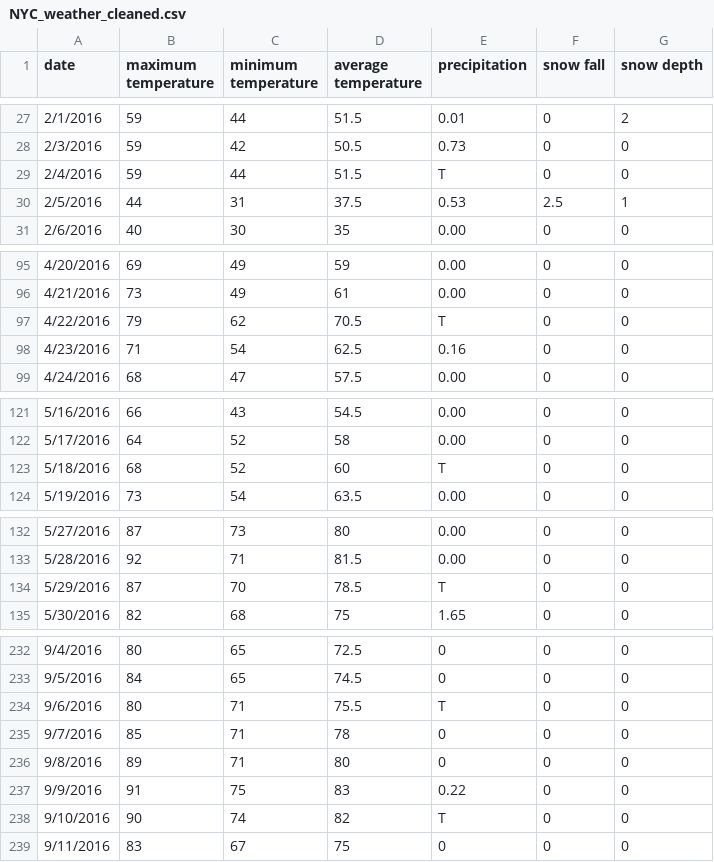
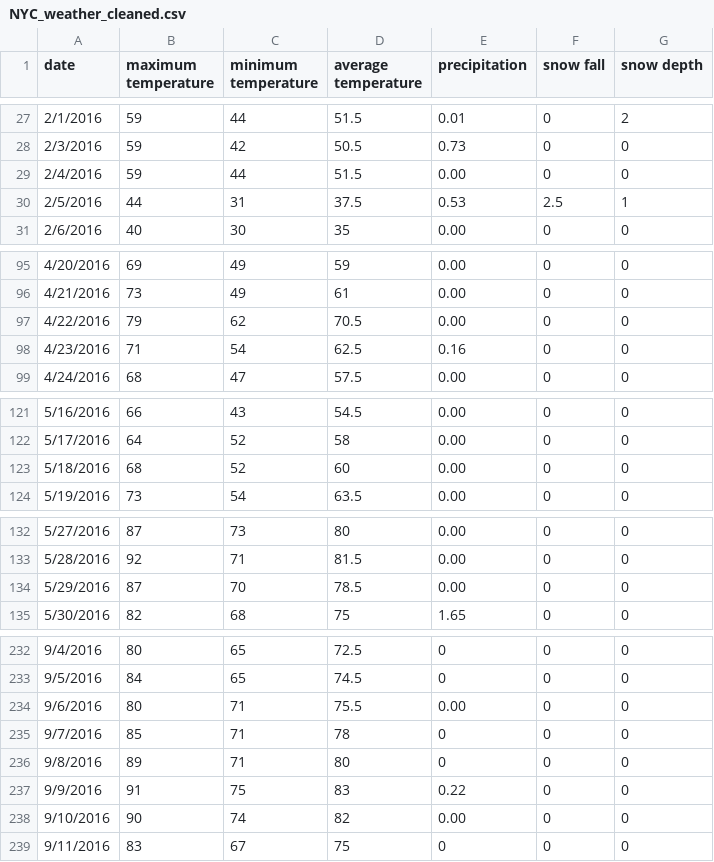
Before and after one commit to DataDaimon/DataGlacier, a CSV file: Week 02/Datasets/NYC_weather_cleaned.csv, drawn as a sheet; only a part is shown, gaps mark what is left out; the diff covers the shown part only.

```diff
--- a/Week 02/Datasets/NYC_weather_cleaned.csv
+++ b/Week 02/Datasets/NYC_weather_cleaned.csv
@@ -28,3 +28,3 @@
 2/3/2016,59,42,50.5,0.73,0,0
-2/4/2016,59,44,51.5,T,0,0
+2/4/2016,59,44,51.5,0.00,0,0
 2/5/2016,44,31,37.5,0.53,2.5,1
@@ -96,3 +96,3 @@
 4/21/2016,73,49,61,0.00,0,0
-4/22/2016,79,62,70.5,T,0,0
+4/22/2016,79,62,70.5,0.00,0,0
 4/23/2016,71,54,62.5,0.16,0,0
@@ -122,3 +122,3 @@
 5/17/2016,64,52,58,0.00,0,0
-5/18/2016,68,52,60,T,0,0
+5/18/2016,68,52,60,0.00,0,0
 5/19/2016,73,54,63.5,0.00,0,0
@@ -133,3 +133,3 @@
 5/28/2016,92,71,81.5,0.00,0,0
-5/29/2016,87,70,78.5,T,0,0
+5/29/2016,87,70,78.5,0.00,0,0
 5/30/2016,82,68,75,1.65,0,0
@@ -233,3 +233,3 @@
 9/5/2016,84,65,74.5,0,0,0
-9/6/2016,80,71,75.5,T,0,0
+9/6/2016,80,71,75.5,0.00,0,0
 9/7/2016,85,71,78,0,0,0
@@ -237,3 +237,3 @@
 9/9/2016,91,75,83,0.22,0,0
-9/10/2016,90,74,82,T,0,0
+9/10/2016,90,74,82,0.00,0,0
 9/11/2016,83,67,75,0,0,0
```
Also changed, not shown: 15 edited cells elsewhere in this file, 2 other files.
